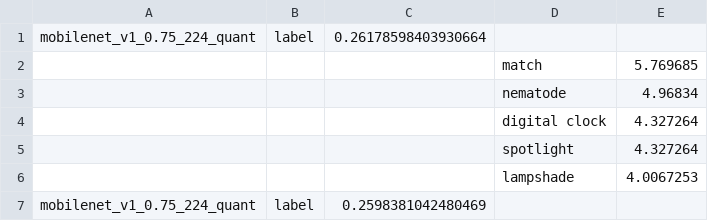
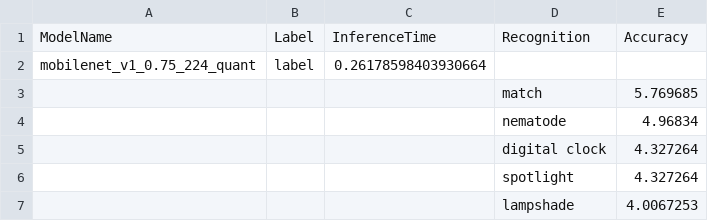
Before and after one commit to WojDrew/graph-builder, a CSV file: data/RPI/RPI1/results_mobilenet_v1_CORAL_bs1.csv, drawn as a sheet; only a part is shown; the shorter side is filled out with more unchanged rows; the diff names each change by its address in the sheet, - before the commit and + after, or states it on an @@ line.

Commit message:
Fix headers in data files

```diff
--- a/data/RPI/RPI1/results_mobilenet_v1_CORAL_bs1.csv
+++ b/data/RPI/RPI1/results_mobilenet_v1_CORAL_bs1.csv
+row 1: ModelName | Label | InferenceTime | Recognition | Accuracy
```
Also changed, not shown: data/RPI/RPI1/results_mobilenet_v1_CPU_bs1.csv, data/RPI/RPI1/results_mobilenet_v2_CORAL_bs1.csv, 3 other files.
